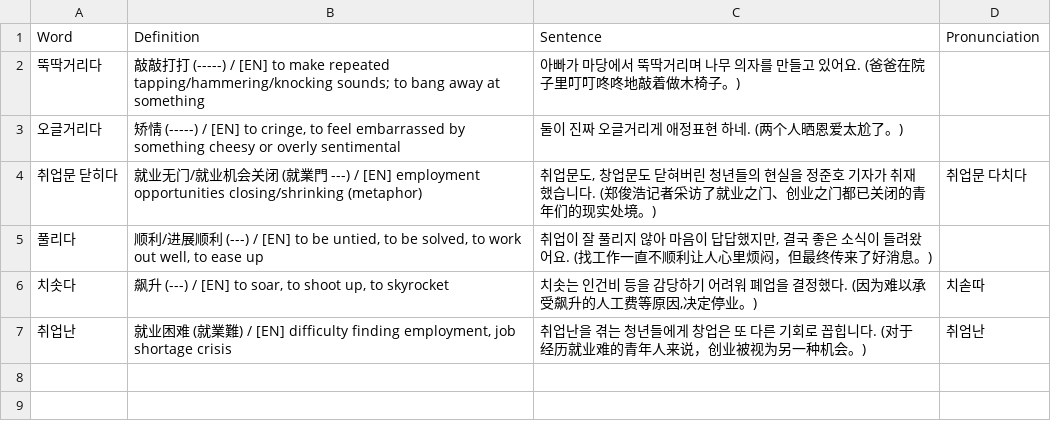
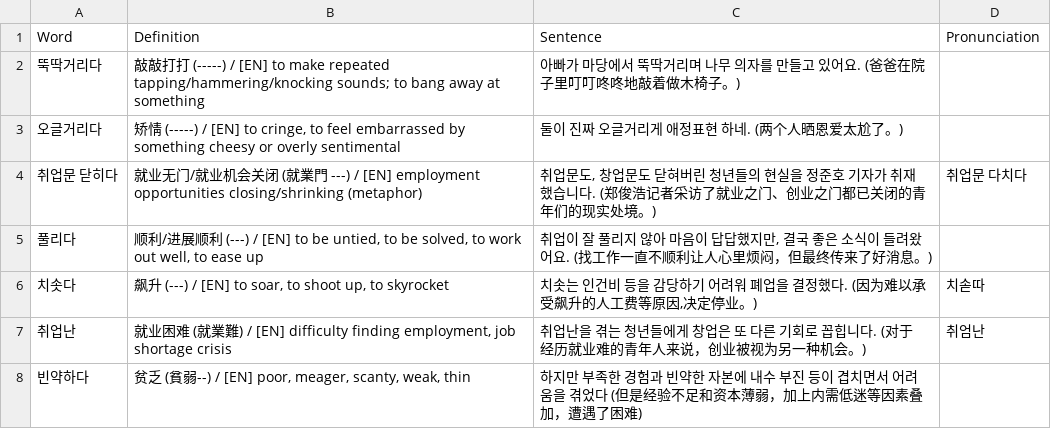
Before and after one commit to sinhong96/Korean-FlashCard-Web, a CSV file: vocablist_csv/20260717_01_LIST_Bot.csv, drawn as a sheet; the diff names each change by its address in the sheet, - before the commit and + after, or states it on an @@ line.

Commit message:
Bot: add 1 word(s)

```diff
--- a/vocablist_csv/20260717_01_LIST_Bot.csv
+++ b/vocablist_csv/20260717_01_LIST_Bot.csv
+row 8: 빈약하다 | 贫乏 (貧弱--) / [EN] poor, meager, scanty, weak, thin | 하지만 부족한 경험과 빈약한 자본에 내수 부진 등이 겹치면서 어려움을 겪었다 (但是经验不足和资本薄弱，加上内需低迷等因素叠加，遭遇了困难)
```
